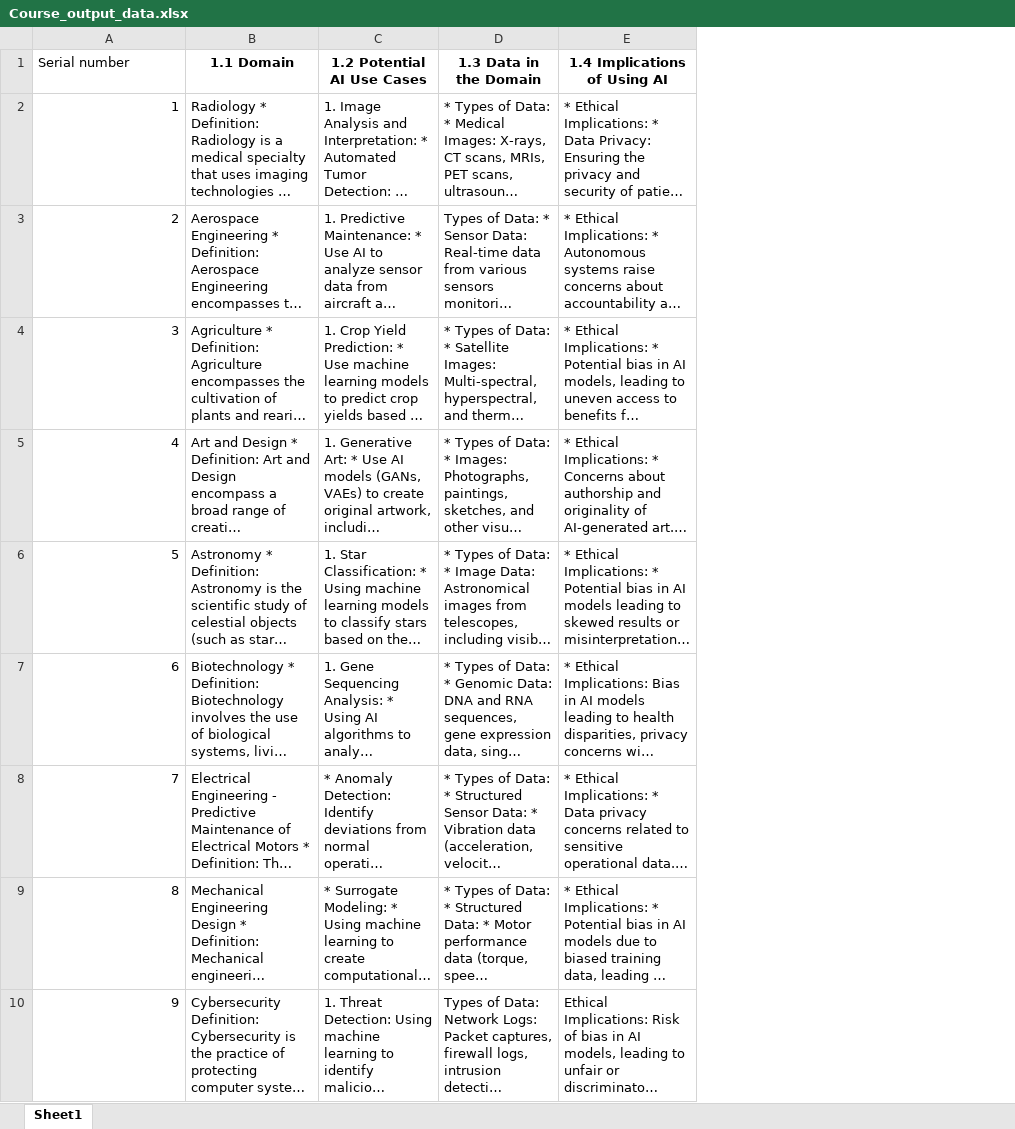
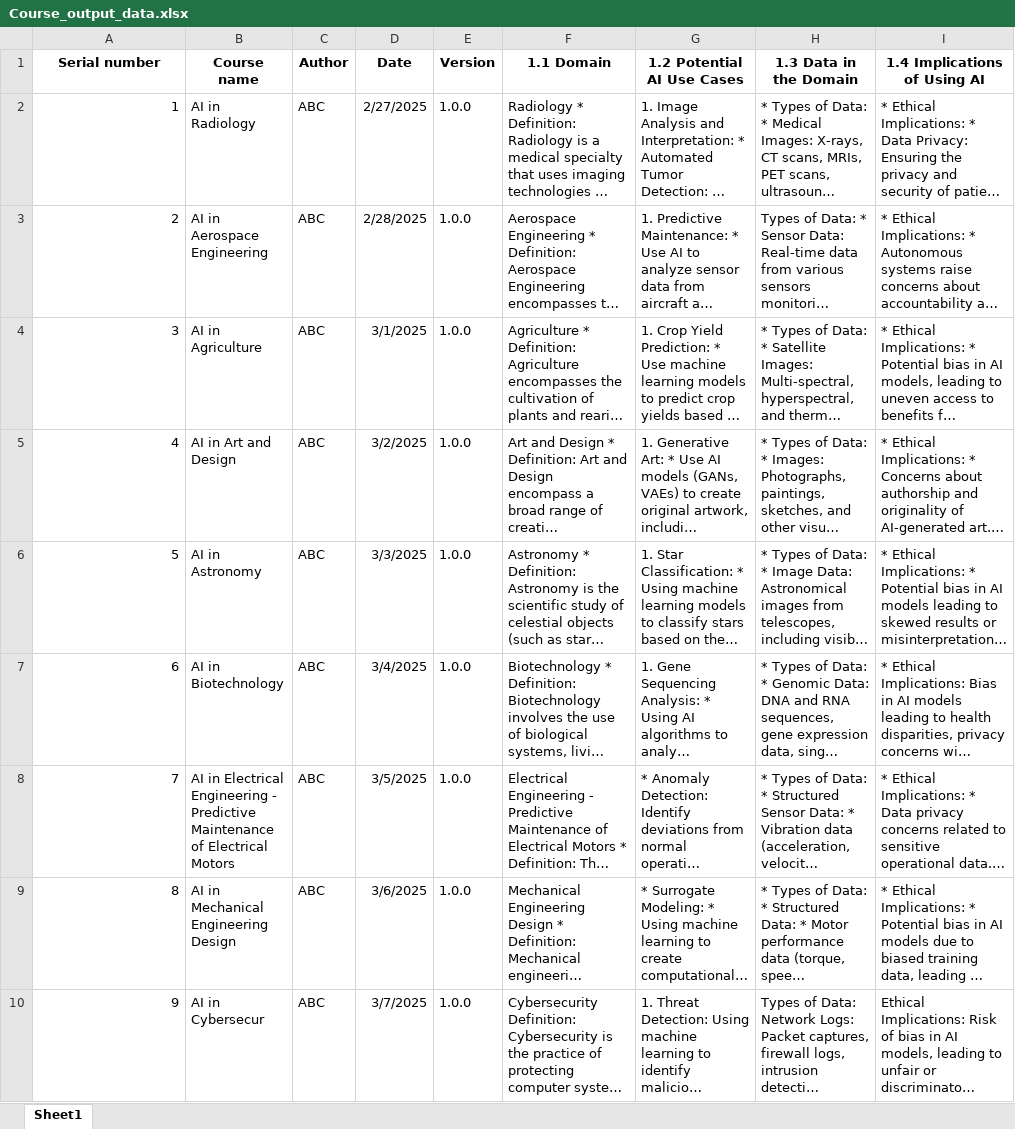
Before and after one commit to chinumangal/Thematic-Analysis-Framework-using-Generative-AI, an Excel workbook: data/Course_output_data.xlsx, sheet Sheet1, drawn as a sheet; only a part is shown; long unchanged cells end in …; values as stored, in another font and other column widths than the file's, no borders; conditional formats not drawn; the diff covers the shown part only; the diff names each change by its address in the sheet, - before the commit and + after, or states it on an @@ line.

```diff
--- a/data/Course_output_data.xlsx (sheet Sheet1)
+++ b/data/Course_output_data.xlsx (sheet Sheet1)
+column B (Course name), rows 2-10: AI in Radiology | AI in Aerospace Engineering | AI in Agriculture | AI in Art and Design | AI in Astronomy | AI in Biotechnology | AI in Electrical Engineering - Predictive Maintenance of Electrical Motors | AI in Mechanical Engineering Design | AI in Cybersecur
+column C (Author), rows 2-10: all ABC
+column D (Date), rows 2-10: 2/27/2025 | 2/28/2025 | 3/1/2025 | 3/2/2025 | 3/3/2025 | 3/4/2025 | 3/5/2025 | 3/6/2025 | 3/7/2025
+column E (Version), rows 2-10: all 1.0.0
@@ A1 bold: off → on, alignment: left → center @@
```
Also changed, not shown: 56 added rows elsewhere in this sheet, 1 other file.
